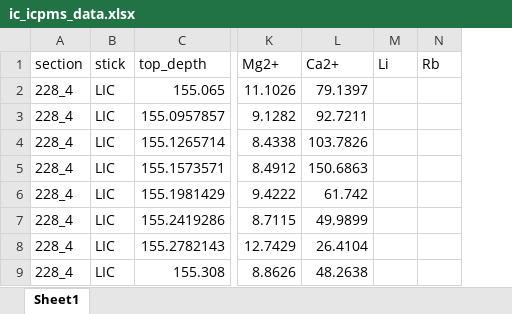
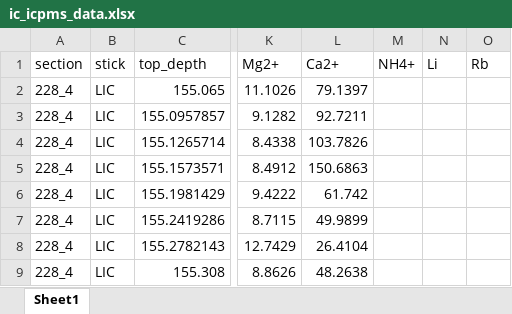
Before and after one commit to liamkirkpatrick/alhic1901_deeplayering, an Excel workbook: data/sampling/ic_icpms/ic_icpms_data.xlsx, sheet Sheet1, drawn as a sheet; only a part is shown, gaps mark what is left out; values as stored, in another font and other column widths than the file's, no borders; the diff covers the shown part only; the diff names each change by its address in the sheet, - before the commit and + after, or states it on an @@ line.

Commit message:
add new IC data from section 230_4

```diff
--- a/data/sampling/ic_icpms/ic_icpms_data.xlsx (sheet Sheet1)
+++ b/data/sampling/ic_icpms/ic_icpms_data.xlsx (sheet Sheet1)
+column M (NH4+), empty
```
Also changed, not shown: 20 added rows elsewhere in this sheet, data/sampling/units.xlsx, 5 other files.
